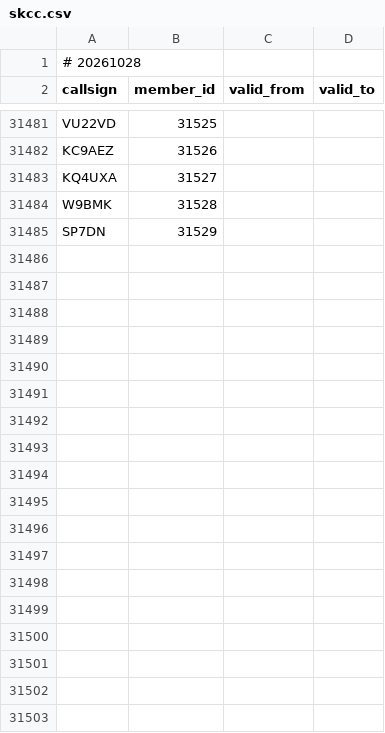
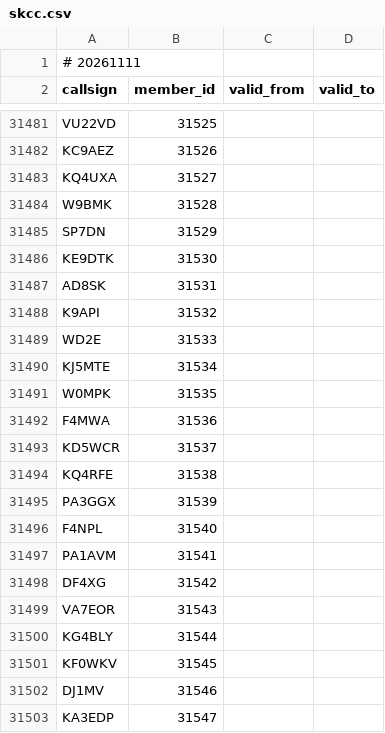
Before and after one commit to foldynl/hamradio-membeship-lists, a CSV file: lists/skcc.csv, drawn as a sheet; only a part is shown, gaps mark what is left out; the diff covers the shown part only.

```diff
--- a/lists/skcc.csv
+++ b/lists/skcc.csv
@@ -1,2 +1,2 @@
-# 20261028
+# 20261111
 callsign,member_id,valid_from,valid_to
@@ -31485 +31485,19 @@ W9BMK,31528,,
 SP7DN,31529,,
+KE9DTK,31530,,
+AD8SK,31531,,
+K9API,31532,,
+WD2E,31533,,
+KJ5MTE,31534,,
+W0MPK,31535,,
+F4MWA,31536,,
+KD5WCR,31537,,
+KQ4RFE,31538,,
+PA3GGX,31539,,
+F4NPL,31540,,
+PA1AVM,31541,,
+DF4XG,31542,,
+VA7EOR,31543,,
+KG4BLY,31544,,
+KF0WKV,31545,,
+DJ1MV,31546,,
+KA3EDP,31547,,
```
Also changed, not shown: 35 added rows and 9 edited cells elsewhere in this file, lists/clublogOQRS.csv, lists/fists.csv, 26 other files.
